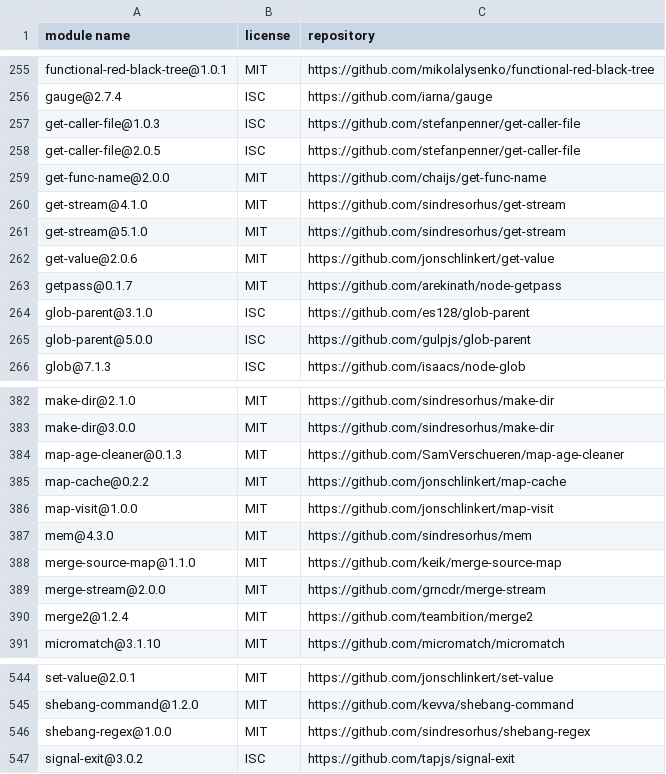
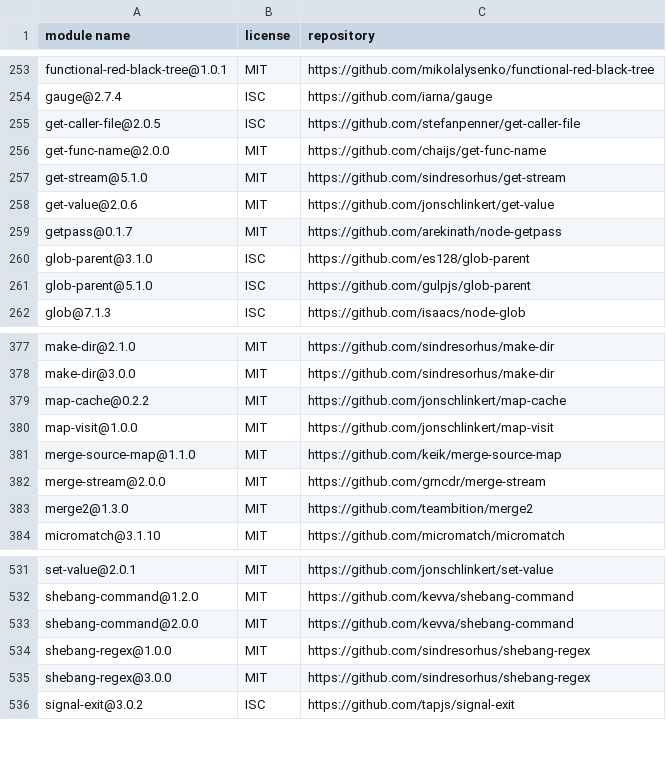
Before and after one commit to iTonyYo/deep-scan-dir, a CSV file: docs/licenses-development.csv, drawn as a sheet; only a part is shown, gaps mark what is left out; the diff covers the shown part only.

```diff
--- a/docs/licenses-development.csv
+++ b/docs/licenses-development.csv
@@ -256,6 +254,4 @@
 "gauge@2.7.4","ISC","https://github.com/iarna/gauge"
-"get-caller-file@1.0.3","ISC","https://github.com/stefanpenner/get-caller-file"
 "get-caller-file@2.0.5","ISC","https://github.com/stefanpenner/get-caller-file"
 "get-func-name@2.0.0","MIT","https://github.com/chaijs/get-func-name"
-"get-stream@4.1.0","MIT","https://github.com/sindresorhus/get-stream"
 "get-stream@5.1.0","MIT","https://github.com/sindresorhus/get-stream"
@@ -264,3 +260,3 @@
 "glob-parent@3.1.0","ISC","https://github.com/es128/glob-parent"
-"glob-parent@5.0.0","ISC","https://github.com/gulpjs/glob-parent"
+"glob-parent@5.1.0","ISC","https://github.com/gulpjs/glob-parent"
 "glob@7.1.3","ISC","https://github.com/isaacs/node-glob"
@@ -383,9 +378,7 @@
 "make-dir@3.0.0","MIT","https://github.com/sindresorhus/make-dir"
-"map-age-cleaner@0.1.3","MIT","https://github.com/SamVerschueren/map-age-cleaner"
 "map-cache@0.2.2","MIT","https://github.com/jonschlinkert/map-cache"
 "map-visit@1.0.0","MIT","https://github.com/jonschlinkert/map-visit"
-"mem@4.3.0","MIT","https://github.com/sindresorhus/mem"
 "merge-source-map@1.1.0","MIT","https://github.com/keik/merge-source-map"
 "merge-stream@2.0.0","MIT","https://github.com/grncdr/merge-stream"
-"merge2@1.2.4","MIT","https://github.com/teambition/merge2"
+"merge2@1.3.0","MIT","https://github.com/teambition/merge2"
 "micromatch@3.1.10","MIT","https://github.com/micromatch/micromatch"
@@ -545,3 +532,5 @@
 "shebang-command@1.2.0","MIT","https://github.com/kevva/shebang-command"
+"shebang-command@2.0.0","MIT","https://github.com/kevva/shebang-command"
 "shebang-regex@1.0.0","MIT","https://github.com/sindresorhus/shebang-regex"
+"shebang-regex@3.0.0","MIT","https://github.com/sindresorhus/shebang-regex"
 "signal-exit@3.0.2","ISC","https://github.com/tapjs/signal-exit"
```
Also changed, not shown: 7 added rows, 16 removed rows and 51 edited cells elsewhere in this file, docs/licenses-production.csv, 2 other files.
